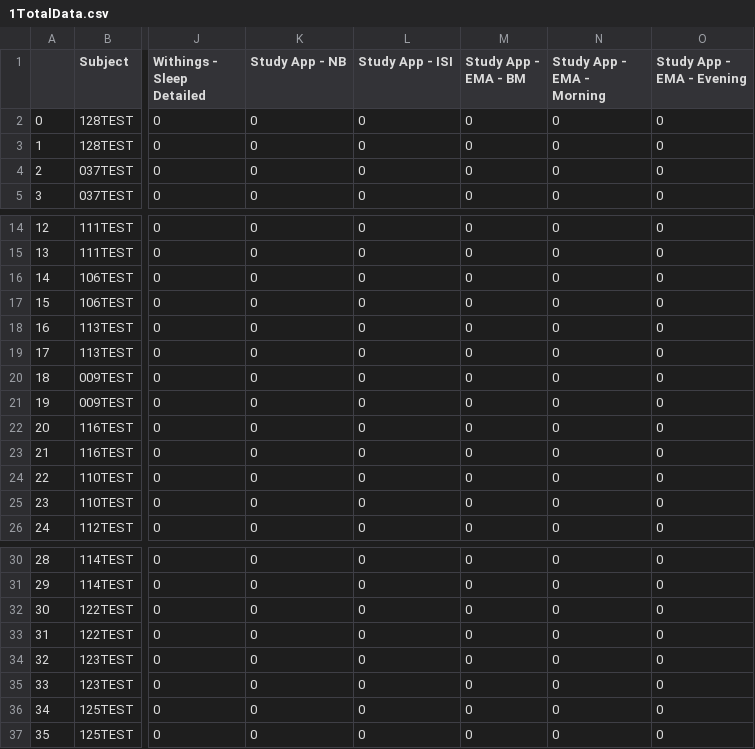
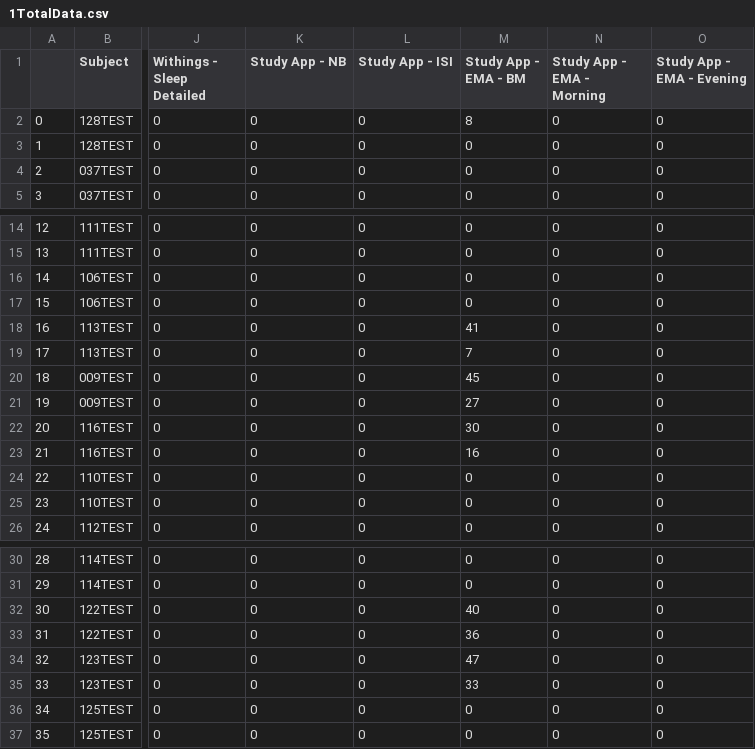
Before and after one commit to AnastasiyaGolovaWA/pythonProject, a CSV file: feature2/app/1TotalData.csv, drawn as a sheet; only a part is shown, gaps mark what is left out; the diff names each change by its address in the sheet, - before the commit and + after, or states it on an @@ line.

```diff
--- a/feature2/app/1TotalData.csv
+++ b/feature2/app/1TotalData.csv
-M2 (Study App - EMA - BM): 0
+M2 (Study App - EMA - BM): 8
-M18 (Study App - EMA - BM): 0
+M18 (Study App - EMA - BM): 41
-M19 (Study App - EMA - BM): 0
+M19 (Study App - EMA - BM): 7
-M20 (Study App - EMA - BM): 0
+M20 (Study App - EMA - BM): 45
-M21 (Study App - EMA - BM): 0
+M21 (Study App - EMA - BM): 27
-M22 (Study App - EMA - BM): 0
+M22 (Study App - EMA - BM): 30
-M23 (Study App - EMA - BM): 0
+M23 (Study App - EMA - BM): 16
-M32 (Study App - EMA - BM): 0
+M32 (Study App - EMA - BM): 40
-M33 (Study App - EMA - BM): 0
+M33 (Study App - EMA - BM): 36
-M34 (Study App - EMA - BM): 0
+M34 (Study App - EMA - BM): 47
-M35 (Study App - EMA - BM): 0
+M35 (Study App - EMA - BM): 33
```
Also changed, not shown: 2 other files.
